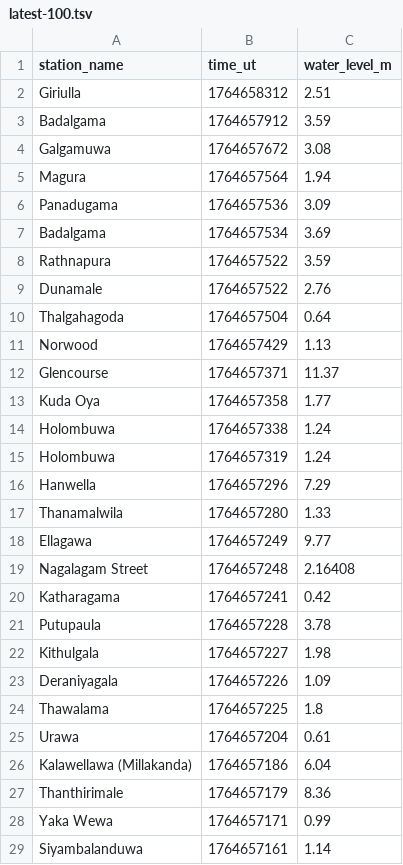
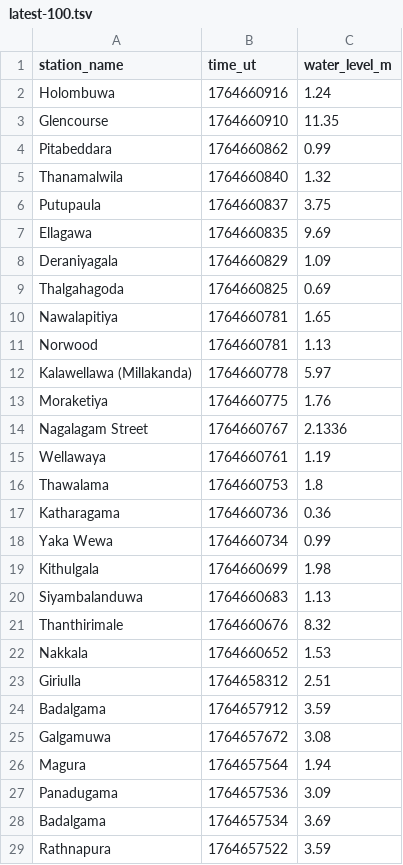
Before and after one commit to nuuuwan/lk_irrigation, a TSV file: data/latest-100.tsv, drawn as a sheet; only a part is shown; the shorter side is filled out with more unchanged rows; the diff covers the shown part only.

```diff
--- a/data/latest-100.tsv
+++ b/data/latest-100.tsv
@@ -1,2 +1,23 @@
 station_name	time_ut	water_level_m
+Holombuwa	1764660916	1.24
+Glencourse	1764660910	11.35
+Pitabeddara	1764660862	0.99
+Thanamalwila	1764660840	1.32
+Putupaula	1764660837	3.75
+Ellagawa	1764660835	9.69
+Deraniyagala	1764660829	1.09
+Thalgahagoda	1764660825	0.69
+Nawalapitiya	1764660781	1.65
+Norwood	1764660781	1.13
+Kalawellawa (Millakanda)	1764660778	5.97
+Moraketiya	1764660775	1.76
+Nagalagam Street	1764660767	2.1336
+Wellawaya	1764660761	1.19
+Thawalama	1764660753	1.8
+Katharagama	1764660736	0.36
+Yaka Wewa	1764660734	0.99
+Kithulgala	1764660699	1.98
+Siyambalanduwa	1764660683	1.13
+Thanthirimale	1764660676	8.32
+Nakkala	1764660652	1.53
 Giriulla	1764658312	2.51
```
Also changed, not shown: 21 removed rows elsewhere in this file, data/all.tsv, data/latest-1000.tsv, 47 other files.
